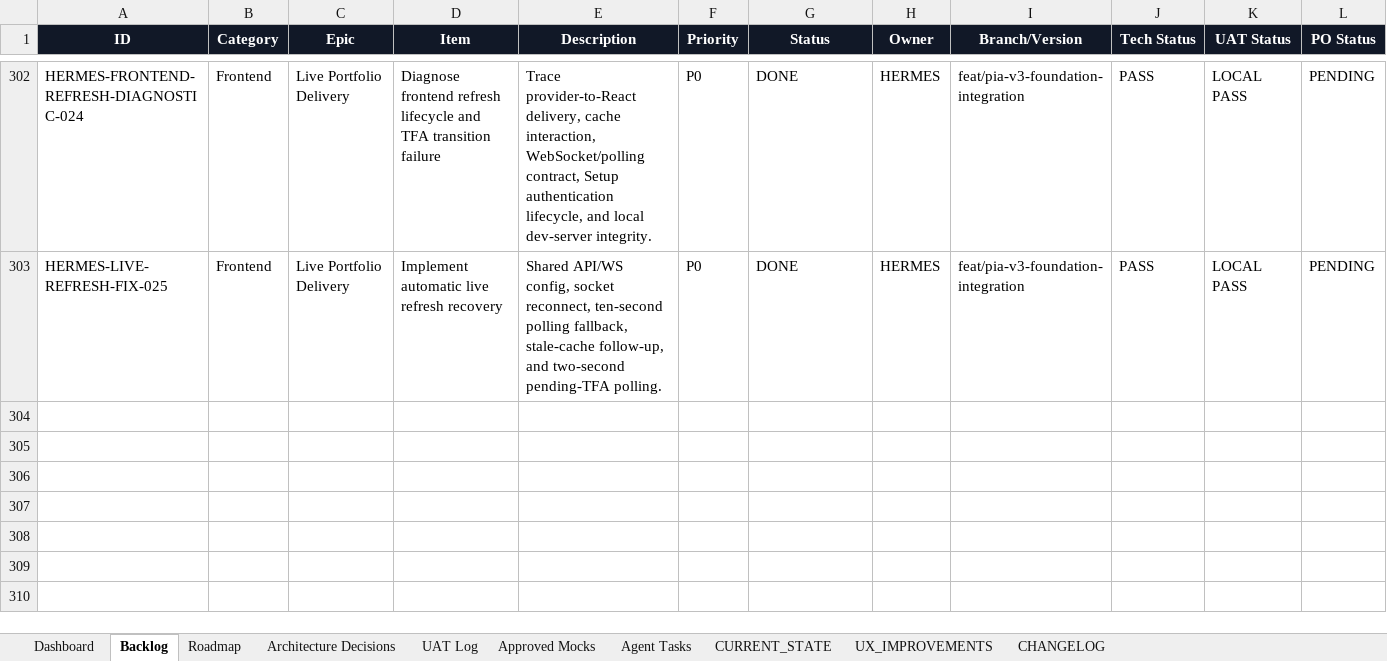
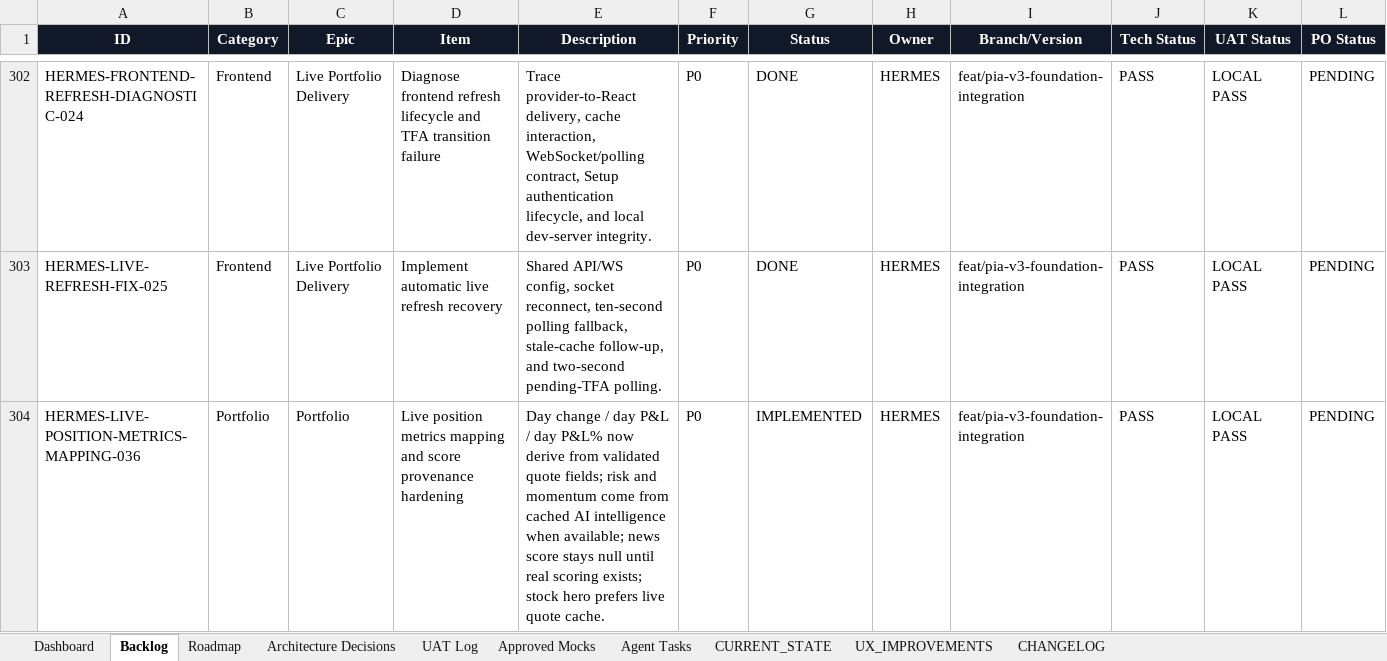
Before and after one commit to parmpr-ai/personal-investment-agent, an Excel workbook: docs/PIA_MASTER_BACKLOG_SOURCE_OF_TRUTH.xlsx, sheet Backlog, drawn as a sheet; only a part is shown, gaps mark what is left out; values as stored, in another font and other column widths than the file's, no borders; conditional formats and table styles not drawn; rows hold the shown columns only; the diff names each change by its address in the sheet, - before the commit and + after, or states it on an @@ line.

Commit message:
docs: sync workbook for live metrics mapping

```diff
--- a/docs/PIA_MASTER_BACKLOG_SOURCE_OF_TRUTH.xlsx (sheet Backlog)
+++ b/docs/PIA_MASTER_BACKLOG_SOURCE_OF_TRUTH.xlsx (sheet Backlog)
+row 304: HERMES-LIVE-POSITION-METRICS-MAPPING-036 | Portfolio | Portfolio | Live position metrics mapping and score provenance hardening | Day change / day P&L / day P&L% now derive from validated quote fields; risk and momentum come from cached AI intelligence when available; news score stays null until real scoring exists; stock hero prefers live quote cache. | P0 | IMPLEMENTED | HERMES | feat/pia-v3-foundation-integration | PASS | LOCAL PASS | PENDING
```
Also changed, not shown: sheet Agent Tasks, sheet UAT Log, sheet CHANGELOG, sheet CURRENT_STATE.
